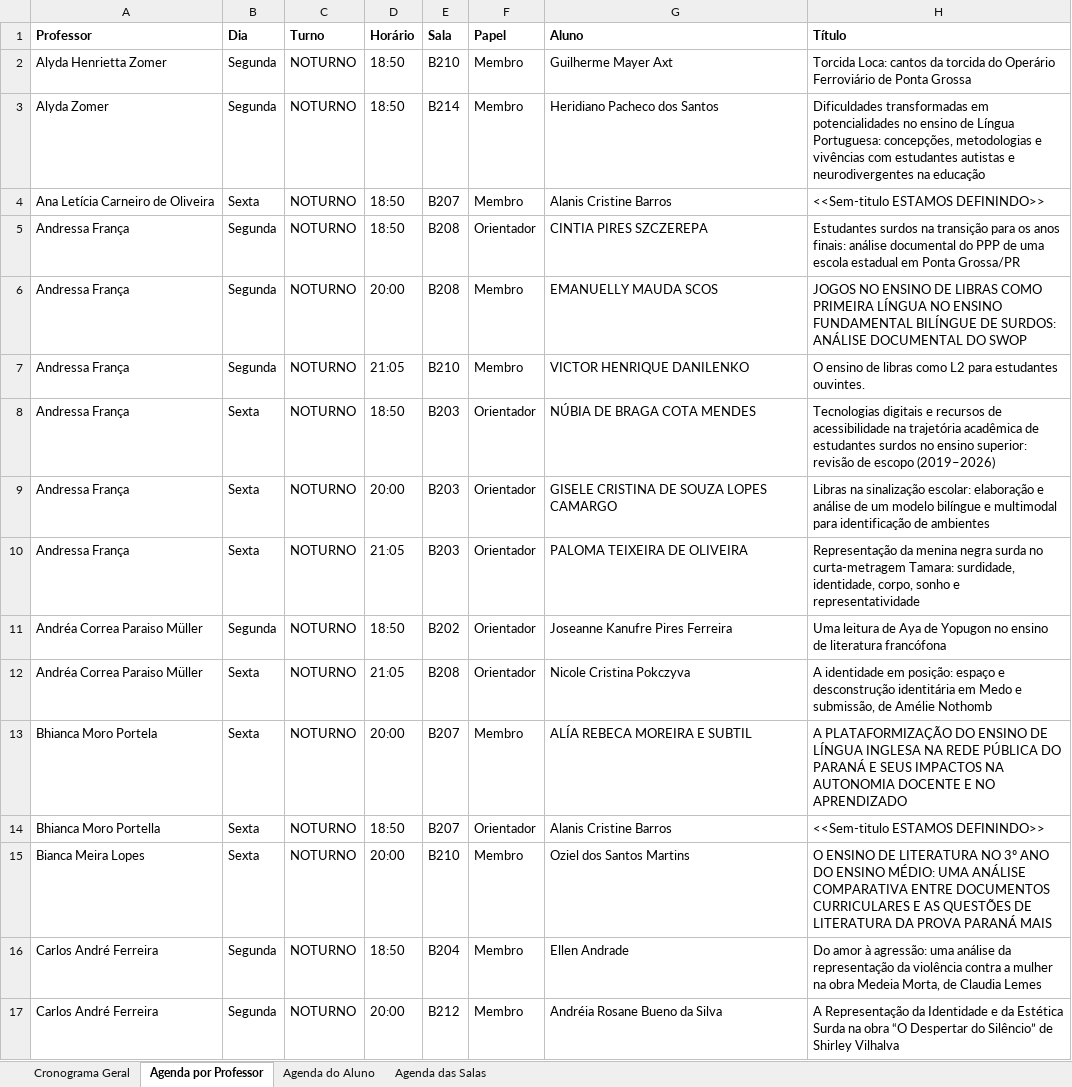
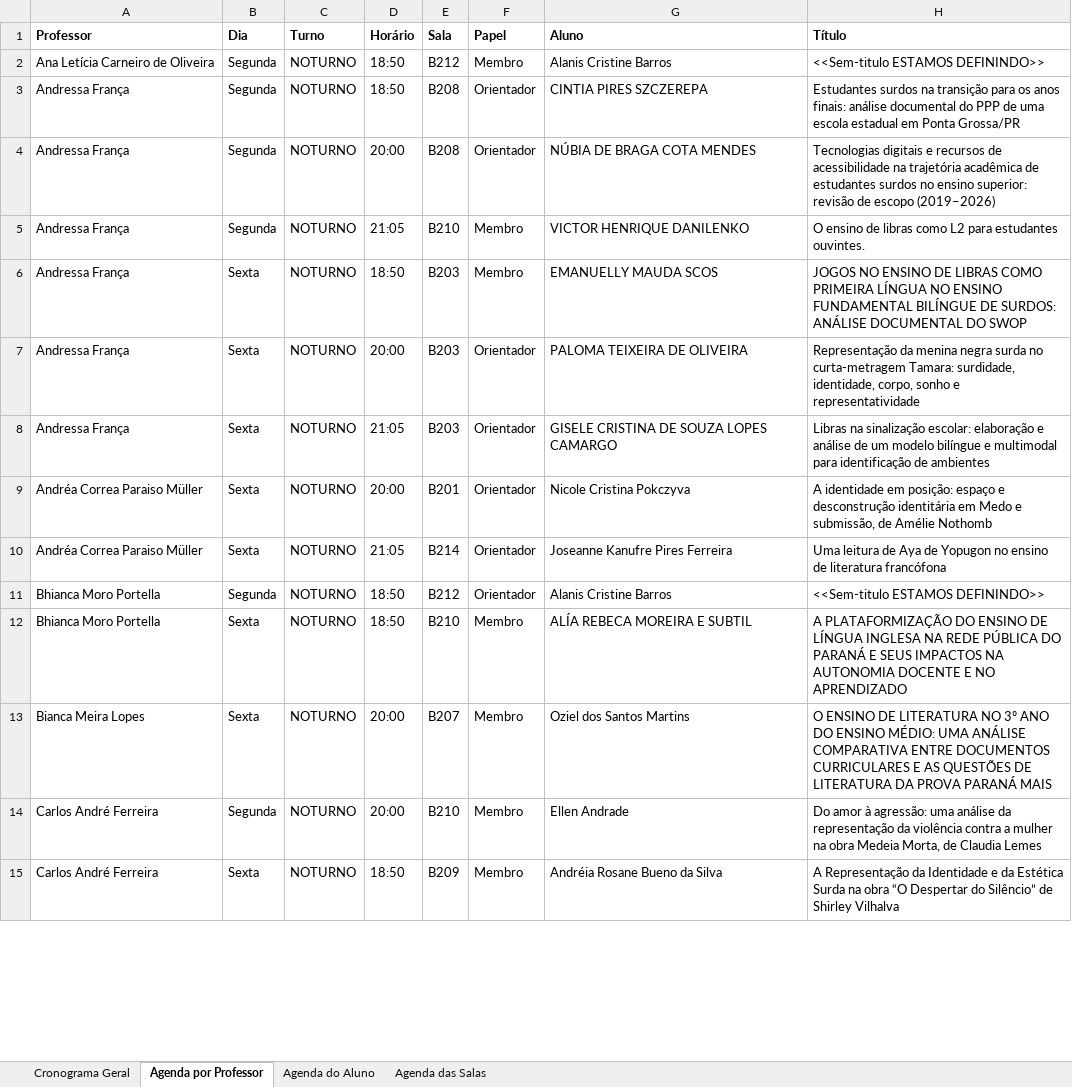
Before and after one commit to letrasotccuepg/letrasotccuepg, an Excel workbook: Cronograma_NOTURNO.xlsx, sheet Agenda por Professor, drawn as a sheet; only a part is shown; values as stored, in another font and other column widths than the file's, no borders; removed rows and columns are numbered as before the commit, all else as after; the diff covers the shown part only; the diff names each change by its address in the sheet, - before the commit and + after, or states it on an @@ line.

```diff
--- a/Cronograma_NOTURNO.xlsx (sheet Agenda por Professor)
+++ b/Cronograma_NOTURNO.xlsx (sheet Agenda por Professor)
-row 2: Alyda Henrietta Zomer | Segunda | NOTURNO | 18:50 | B210 | Membro | Guilherme Mayer Axt | Torcida Loca: cantos da torcida do Operário Ferroviário de Ponta Grossa
-row 3: Alyda Zomer | Segunda | NOTURNO | 18:50 | B214 | Membro | Heridiano Pacheco dos Santos | Dificuldades transformadas em potencialidades no ensino de Língua Portuguesa: concepções, metodologias e vivências com estudantes autistas e neurodivergentes na educação
-B2 (Dia): Sexta
+B2 (Dia): Segunda
-E2 (Sala): B207
+E2 (Sala): B212
-F4 (Papel): Membro
+F4 (Papel): Orientador
-G4 (Aluno): EMANUELLY MAUDA SCOS
+G4 (Aluno): NÚBIA DE BRAGA COTA MENDES
-H4 (Título): JOGOS NO ENSINO DE LIBRAS COMO PRIMEIRA LÍNGUA NO ENSINO FUNDAMENTAL BILÍNGUE DE SURDOS: ANÁLISE DOCUMENTAL DO SWOP
+H4 (Título): Tecnologias digitais e recursos de acessibilidade na trajetória acadêmica de estudantes surdos no ensino superior: revisão de escopo (2019–2026)
-F6 (Papel): Orientador
+F6 (Papel): Membro
-G6 (Aluno): NÚBIA DE BRAGA COTA MENDES
+G6 (Aluno): EMANUELLY MAUDA SCOS
-H6 (Título): Tecnologias digitais e recursos de acessibilidade na trajetória acadêmica de estudantes surdos no ensino superior: revisão de escopo (2019–2026)
+H6 (Título): JOGOS NO ENSINO DE LIBRAS COMO PRIMEIRA LÍNGUA NO ENSINO FUNDAMENTAL BILÍNGUE DE SURDOS: ANÁLISE DOCUMENTAL DO SWOP
-G7 (Aluno): GISELE CRISTINA DE SOUZA LOPES CAMARGO
+G7 (Aluno): PALOMA TEIXEIRA DE OLIVEIRA
-H7 (Título): Libras na sinalização escolar: elaboração e análise de um modelo bilíngue e multimodal para identificação de ambientes
+H7 (Título): Representação da menina negra surda no curta-metragem Tamara: surdidade, identidade, corpo, sonho e representatividade
-G8 (Aluno): PALOMA TEIXEIRA DE OLIVEIRA
+G8 (Aluno): GISELE CRISTINA DE SOUZA LOPES CAMARGO
-H8 (Título): Representação da menina negra surda no curta-metragem Tamara: surdidade, identidade, corpo, sonho e representatividade
+H8 (Título): Libras na sinalização escolar: elaboração e análise de um modelo bilíngue e multimodal para identificação de ambientes
-B9 (Dia): Segunda
+B9 (Dia): Sexta
-D9 (Horário): 18:50
+D9 (Horário): 20:00
-E9 (Sala): B202
+E9 (Sala): B201
-G9 (Aluno): Joseanne Kanufre Pires Ferreira
+G9 (Aluno): Nicole Cristina Pokczyva
-H9 (Título): Uma leitura de Aya de Yopugon no ensino de literatura francófona
+H9 (Título): A identidade em posição: espaço e desconstrução identitária em Medo e submissão, de Amélie Nothomb
-E10 (Sala): B208
+E10 (Sala): B214
-G10 (Aluno): Nicole Cristina Pokczyva
+G10 (Aluno): Joseanne Kanufre Pires Ferreira
-H10 (Título): A identidade em posição: espaço e desconstrução identitária em Medo e submissão, de Amélie Nothomb
+H10 (Título): Uma leitura de Aya de Yopugon no ensino de literatura francófona
-row 13: Bhianca Moro Portela | Sexta | NOTURNO | 20:00 | B207 | Membro | ALÍA REBECA MOREIRA E SUBTIL | A PLATAFORMIZAÇÃO DO ENSINO DE LÍNGUA INGLESA NA REDE PÚBLICA DO PARANÁ E SEUS IMPACTOS NA AUTONOMIA DOCENTE E NO APRENDIZADO
-B11 (Dia): Sexta
+B11 (Dia): Segunda
-E11 (Sala): B207
+E11 (Sala): B212
+row 12: Bhianca Moro Portella | Sexta | NOTURNO | 18:50 | B210 | Membro | ALÍA REBECA MOREIRA E SUBTIL | A PLATAFORMIZAÇÃO DO ENSINO DE LÍNGUA INGLESA NA REDE PÚBLICA DO PARANÁ E SEUS IMPACTOS NA AUTONOMIA DOCENTE E NO APRENDIZADO
-E13 (Sala): B210
+E13 (Sala): B207
-D14 (Horário): 18:50
+D14 (Horário): 20:00
-E14 (Sala): B204
+E14 (Sala): B210
-B15 (Dia): Segunda
+B15 (Dia): Sexta
-D15 (Horário): 20:00
+D15 (Horário): 18:50
-E15 (Sala): B212
+E15 (Sala): B209
```
Also changed, not shown: 20 added rows, 17 removed rows and 170 edited cells elsewhere in this sheet, sheet Cronograma Geral, sheet Agenda das Salas, sheet Agenda do Aluno, Cronograma_VESPERTINO.xlsx, 7 other files.
